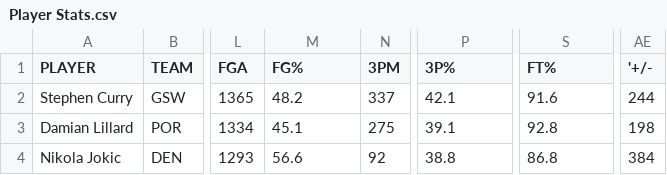
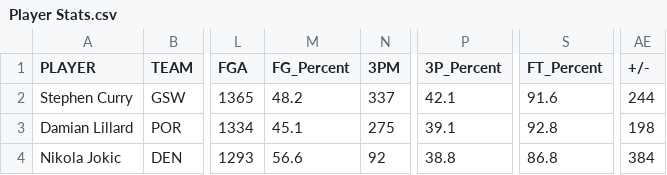
Before and after one commit to SamSamDataMan/Data-Viz-Gallery, a CSV file: Data/NBA/Player Stats.csv, drawn as a sheet; only a part is shown, gaps mark what is left out; the diff names each change by its address in the sheet, - before the commit and + after, or states it on an @@ line.

```diff
--- a/Data/NBA/Player Stats.csv
+++ b/Data/NBA/Player Stats.csv
-M1: FG%
+M1: FG_Percent
-P1: 3P%
+P1: 3P_Percent
-S1: FT%
+S1: FT_Percent
-AE1: '+/-
+AE1: +/-
```
Also changed, not shown: 1 other file.
